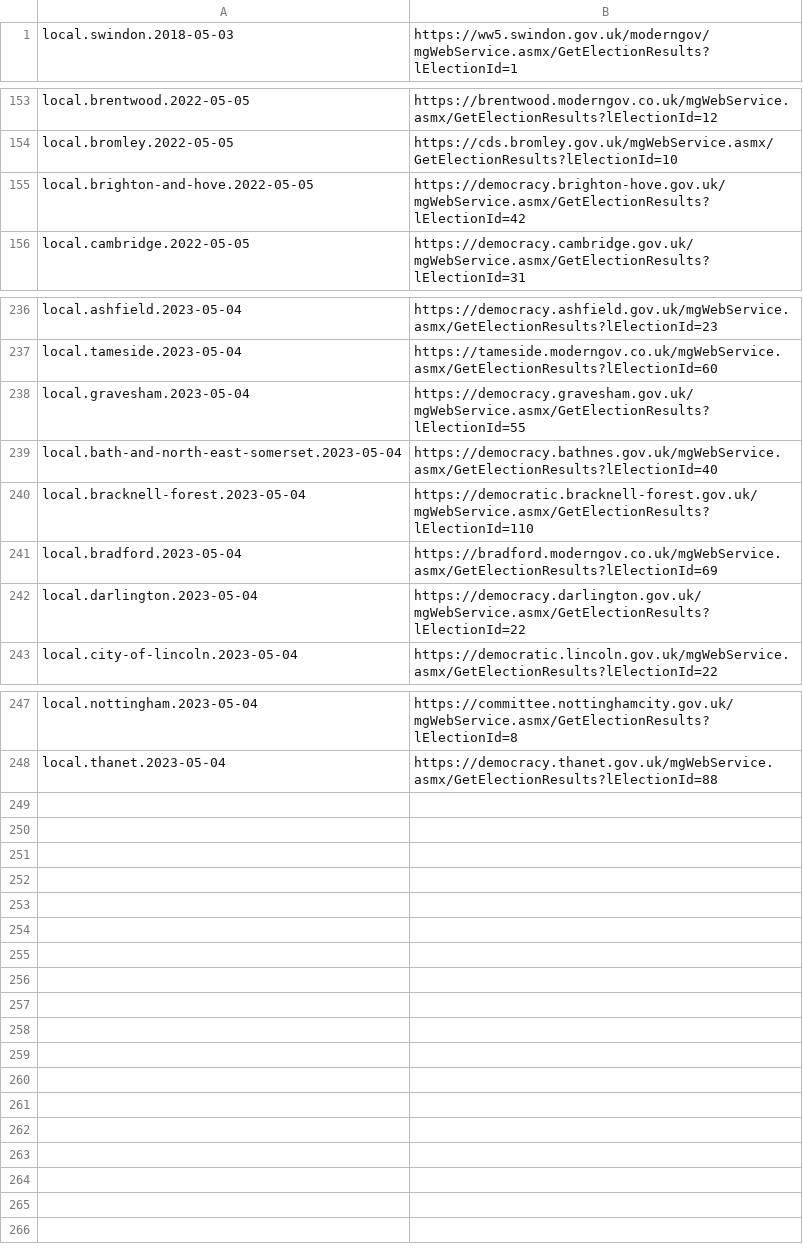
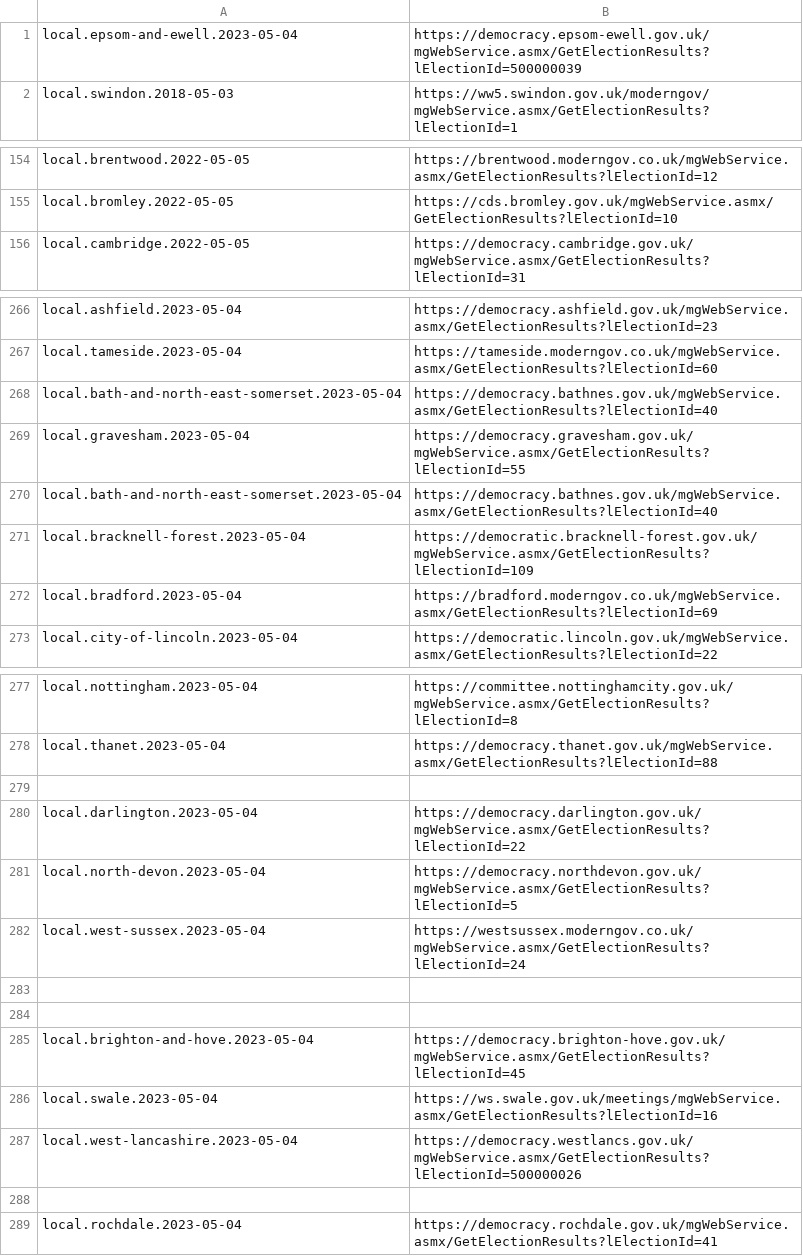
Before and after one commit to DemocracyClub/yournextrepresentative, a CSV file: ynr/apps/resultsbot/election_id_to_url.csv, drawn as a sheet; only a part is shown, gaps mark what is left out; the diff covers the shown part only.

```diff
--- a/ynr/apps/resultsbot/election_id_to_url.csv
+++ b/ynr/apps/resultsbot/election_id_to_url.csv
@@ -1 +1,2 @@
+local.epsom-and-ewell.2023-05-04,https://democracy.epsom-ewell.gov.uk/mgWebService.asmx/GetElectionResults?lElectionId=500000039
 local.swindon.2018-05-03,https://ww5.swindon.gov.uk/moderngov/mgWebService.asmx/GetElectionResults?lElectionId=1
@@ -154,3 +155,2 @@ local.brentwood.2022-05-05,https://brentwood.moderngov.co.uk/mgWebService.asmx/G
 local.bromley.2022-05-05,https://cds.bromley.gov.uk/mgWebService.asmx/GetElectionResults?lElectionId=10
-local.brighton-and-hove.2022-05-05,https://democracy.brighton-hove.gov.uk/mgWebService.asmx/GetElectionResults?lElectionId=42
 local.cambridge.2022-05-05,https://democracy.cambridge.gov.uk/mgWebService.asmx/GetElectionResults?lElectionId=31
@@ -237,7 +267,7 @@ local.ashfield.2023-05-04,https://democracy.ashfield.gov.uk/mgWebService.asmx/Ge
 local.tameside.2023-05-04,https://tameside.moderngov.co.uk/mgWebService.asmx/GetElectionResults?lElectionId=60
+local.bath-and-north-east-somerset.2023-05-04,https://democracy.bathnes.gov.uk/mgWebService.asmx/GetElectionResults?lElectionId=40
 local.gravesham.2023-05-04,https://democracy.gravesham.gov.uk/mgWebService.asmx/GetElectionResults?lElectionId=55
 local.bath-and-north-east-somerset.2023-05-04,https://democracy.bathnes.gov.uk/mgWebService.asmx/GetElectionResults?lElectionId=40
-local.bracknell-forest.2023-05-04,https://democratic.bracknell-forest.gov.uk/mgWebService.asmx/GetElectionResults?lElectionId=110
+local.bracknell-forest.2023-05-04,https://democratic.bracknell-forest.gov.uk/mgWebService.asmx/GetElectionResults?lElectionId=109
 local.bradford.2023-05-04,https://bradford.moderngov.co.uk/mgWebService.asmx/GetElectionResults?lElectionId=69
-local.darlington.2023-05-04,https://democracy.darlington.gov.uk/mgWebService.asmx/GetElectionResults?lElectionId=22
 local.city-of-lincoln.2023-05-04,https://democratic.lincoln.gov.uk/mgWebService.asmx/GetElectionResults?lElectionId=22
@@ -248 +278,12 @@ local.nottingham.2023-05-04,https://committee.nottinghamcity.gov.uk/mgWebService
 local.thanet.2023-05-04,https://democracy.thanet.gov.uk/mgWebService.asmx/GetElectionResults?lElectionId=88
+
+local.darlington.2023-05-04,https://democracy.darlington.gov.uk/mgWebService.asmx/GetElectionResults?lElectionId=22
+local.north-devon.2023-05-04,https://democracy.northdevon.gov.uk/mgWebService.asmx/GetElectionResults?lElectionId=5
+local.west-sussex.2023-05-04,https://westsussex.moderngov.co.uk/mgWebService.asmx/GetElectionResults?lElectionId=24
+
+
+local.brighton-and-hove.2023-05-04,https://democracy.brighton-hove.gov.uk/mgWebService.asmx/GetElectionResults?lElectionId=45
+local.swale.2023-05-04,https://ws.swale.gov.uk/meetings/mgWebService.asmx/GetElectionResults?lElectionId=16
+local.west-lancashire.2023-05-04,https://democracy.westlancs.gov.uk/mgWebService.asmx/GetElectionResults?lElectionId=500000026
+
+local.rochdale.2023-05-04,https://democracy.rochdale.gov.uk/mgWebService.asmx/GetElectionResults?lElectionId=41
```
Also changed, not shown: 33 added rows and 2 removed rows elsewhere in this file, 8 other files.
